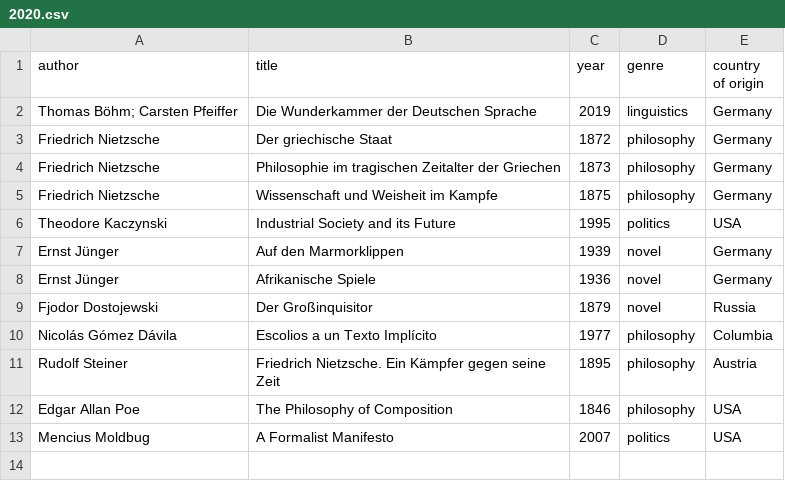
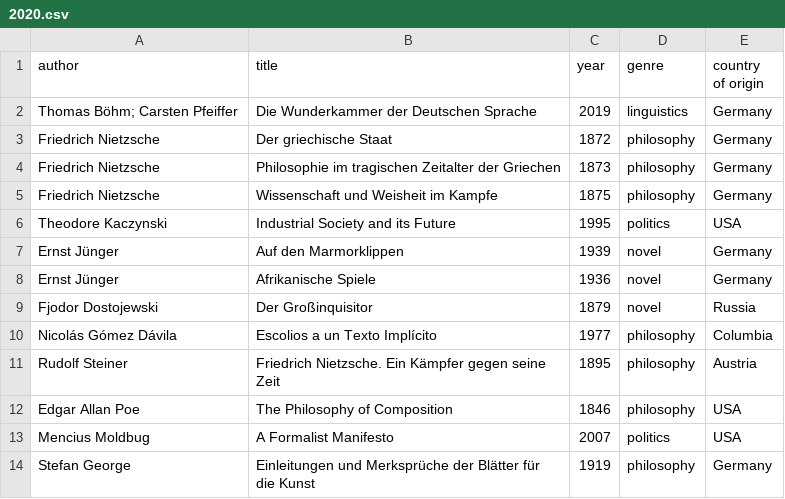
Before and after one commit to kmein/book-stats, a CSV file: data/2020.csv, drawn as a sheet; the diff names each change by its address in the sheet, - before the commit and + after, or states it on an @@ line.

Commit message:
feat(2020): add stefan george

```diff
--- a/data/2020.csv
+++ b/data/2020.csv
+row 14: Stefan George | Einleitungen und Merksprüche der Blätter für die Kunst | 1919 | philosophy | Germany
```
